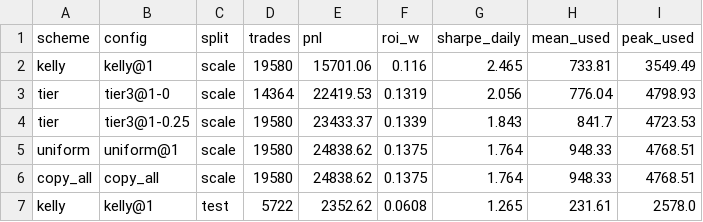
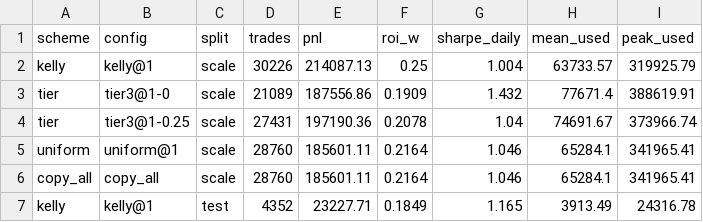
Before and after one commit to vobornij/polymarket, a CSV file: notebooks/wallet_selection/signal_lab/wallet_scaling_sim.csv, drawn as a sheet; only a part is shown; the diff covers the shown part only.

```diff
--- a/notebooks/wallet_selection/signal_lab/wallet_scaling_sim.csv
+++ b/notebooks/wallet_selection/signal_lab/wallet_scaling_sim.csv
@@ -1,7 +1,7 @@
 scheme,config,split,trades,pnl,roi_w,sharpe_daily,mean_used,peak_used
-kelly,kelly@1,scale,19580,15701.06,0.116,2.465,733.81,3549.49
-tier,tier3@1-0,scale,14364,22419.53,0.1319,2.056,776.04,4798.93
-tier,tier3@1-0.25,scale,19580,23433.37,0.1339,1.843,841.7,4723.53
-uniform,uniform@1,scale,19580,24838.62,0.1375,1.764,948.33,4768.51
-copy_all,copy_all,scale,19580,24838.62,0.1375,1.764,948.33,4768.51
-kelly,kelly@1,test,5722,2352.62,0.0608,1.265,231.61,2578.0
+kelly,kelly@1,scale,30226,214087.13,0.25,1.004,63733.57,319925.79
+tier,tier3@1-0,scale,21089,187556.86,0.1909,1.432,77671.4,388619.91
+tier,tier3@1-0.25,scale,27431,197190.36,0.2078,1.04,74691.67,373966.74
+uniform,uniform@1,scale,28760,185601.11,0.2164,1.046,65284.1,341965.41
+copy_all,copy_all,scale,28760,185601.11,0.2164,1.046,65284.1,341965.41
+kelly,kelly@1,test,4352,23227.71,0.1849,1.165,3913.49,24316.78
```
Also changed, not shown: 18 edited cells elsewhere in this file, notebooks/wallet_selection/signal_lab/price_scale_summary.csv, notebooks/wallet_selection/signal_lab/price_scale_wallets.csv, 9 other files.
